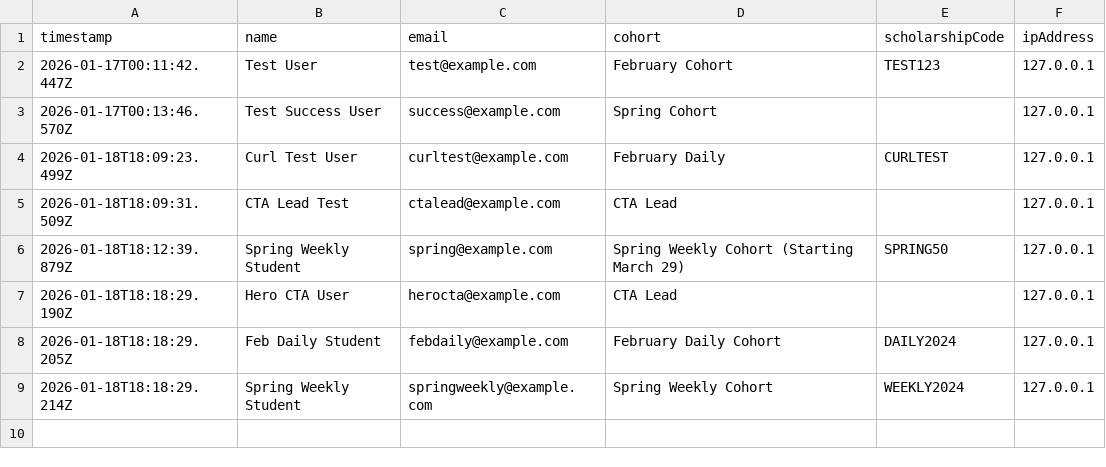
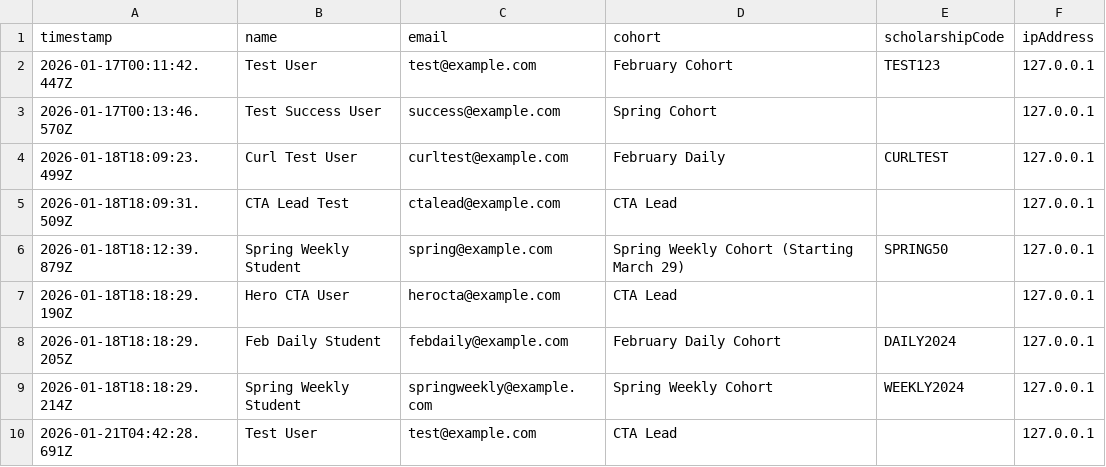
Before and after one commit to lucasagudiez/ai-coding-course, a CSV file: data/submissions.csv, drawn as a sheet; the diff names each change by its address in the sheet, - before the commit and + after, or states it on an @@ line.

```diff
--- a/data/submissions.csv
+++ b/data/submissions.csv
+row 10: 2026-01-21T04:42:28.691Z | Test User | test@example.com | CTA Lead |  | 127.0.0.1
```
Also changed, not shown: 5 other files.
